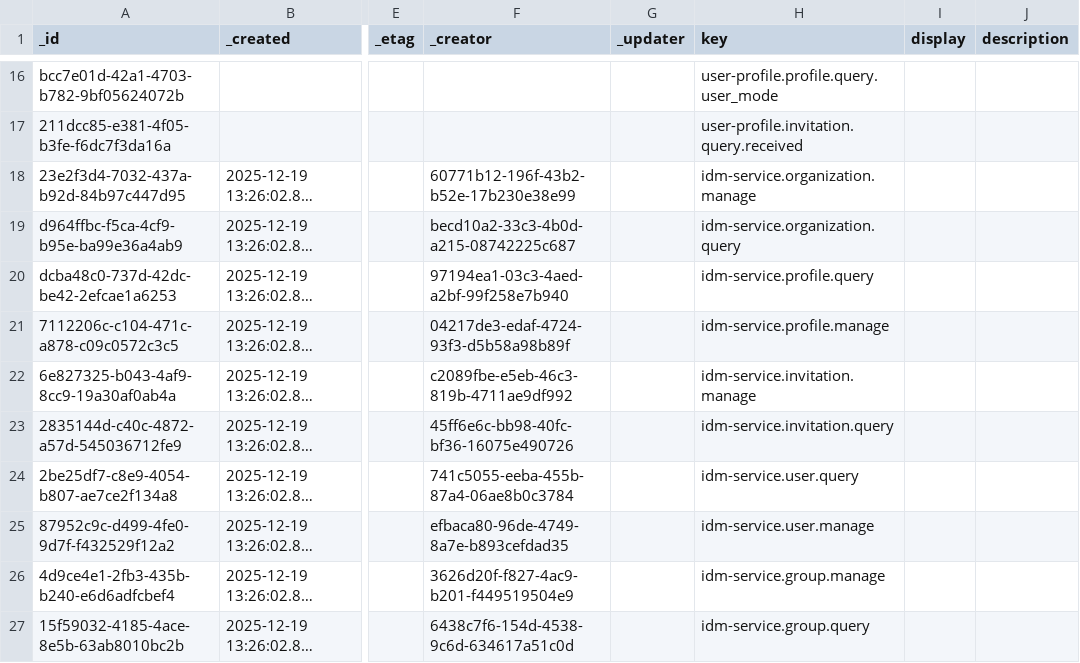
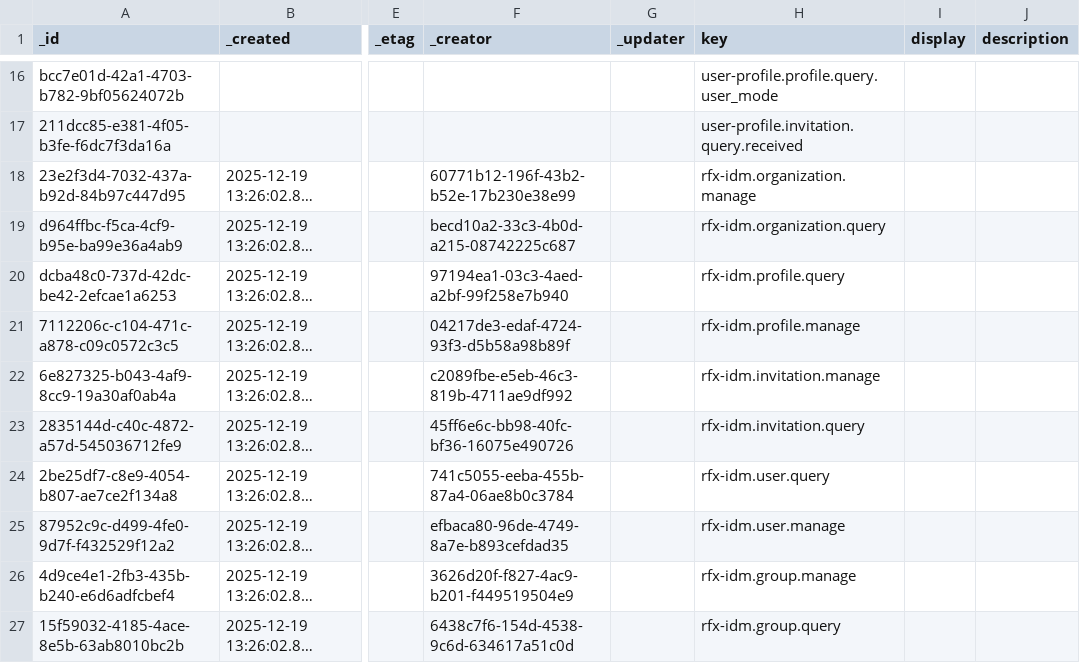
Before and after one commit to abx-ltd/python.rfx-base, a CSV file: mig/policy/policy.csv, drawn as a sheet; only a part is shown, gaps mark what is left out; long unchanged cells end in …; the diff names each change by its address in the sheet, - before the commit and + after, or states it on an @@ line.

Commit message:
update: policy seeding

```diff
--- a/mig/policy/policy.csv
+++ b/mig/policy/policy.csv
-H18 (key): idm-service.organization.manage
+H18 (key): rfx-idm.organization.manage
-H19 (key): idm-service.organization.query
+H19 (key): rfx-idm.organization.query
-H20 (key): idm-service.profile.query
+H20 (key): rfx-idm.profile.query
-H21 (key): idm-service.profile.manage
+H21 (key): rfx-idm.profile.manage
-H22 (key): idm-service.invitation.manage
+H22 (key): rfx-idm.invitation.manage
-H23 (key): idm-service.invitation.query
+H23 (key): rfx-idm.invitation.query
-H24 (key): idm-service.user.query
+H24 (key): rfx-idm.user.query
-H25 (key): idm-service.user.manage
+H25 (key): rfx-idm.user.manage
-H26 (key): idm-service.group.manage
+H26 (key): rfx-idm.group.manage
-H27 (key): idm-service.group.query
+H27 (key): rfx-idm.group.query
```
Also changed, not shown: mig/policy/policy_resource.csv, mig/policy/policy_role.csv.
